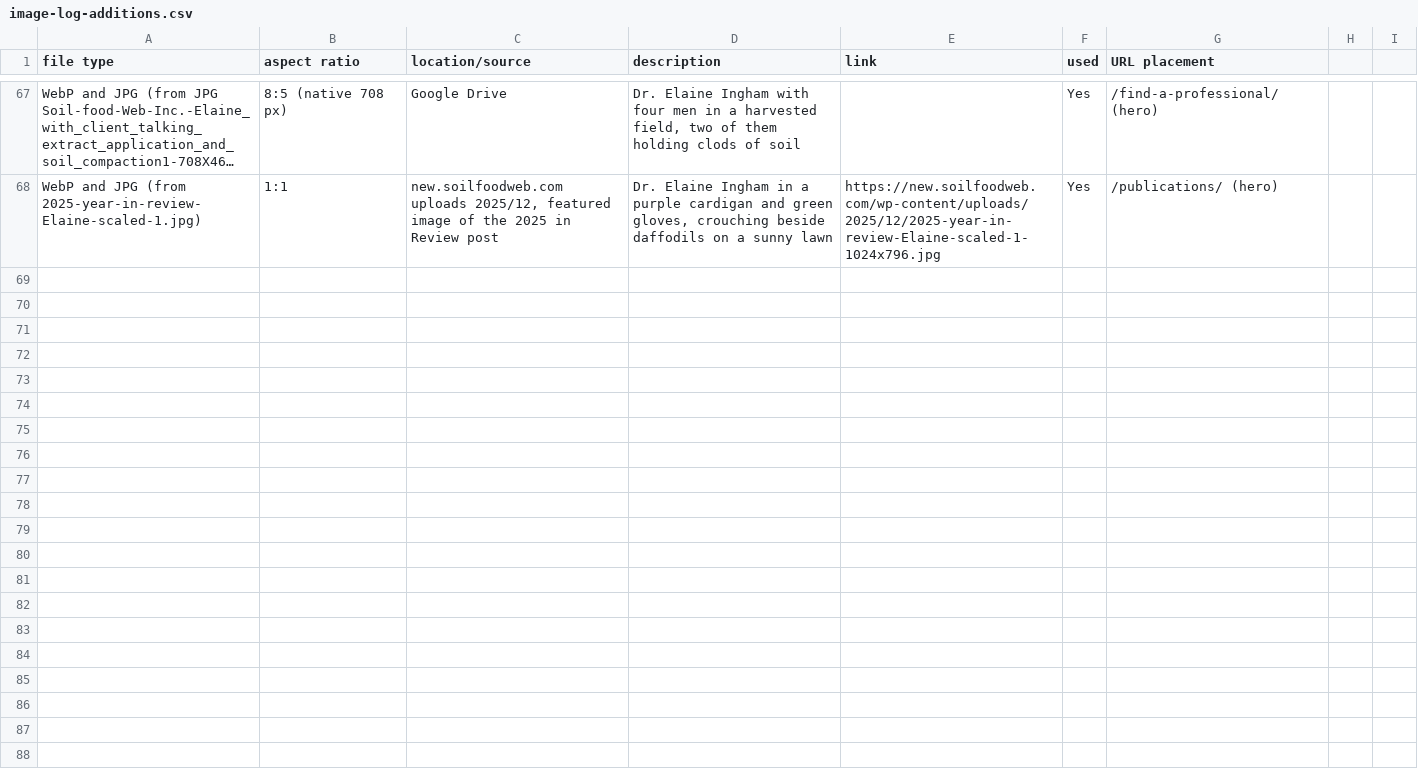
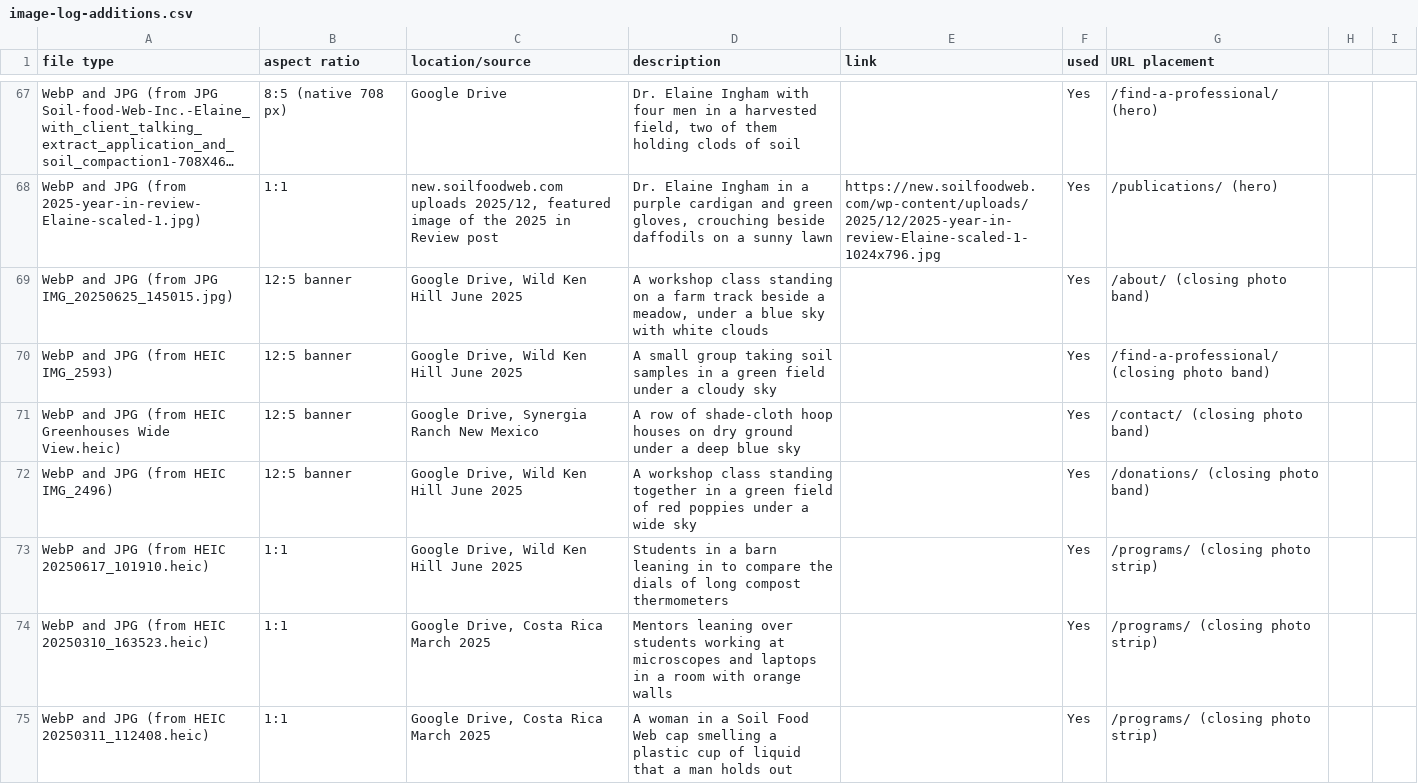
Before and after one commit to linneamoritznyc/final-SFWsite-Linnea, a CSV file: docs/image-log-additions.csv, drawn as a sheet; only a part is shown, gaps mark what is left out; long unchanged cells end in …; the diff names each change by its address in the sheet, - before the commit and + after, or states it on an @@ line.

```diff
--- a/docs/image-log-additions.csv
+++ b/docs/image-log-additions.csv
+row 69: WebP and JPG (from JPG IMG_20250625_145015.jpg) | 12:5 banner | Google Drive, Wild Ken Hill June 2025 | A workshop class standing on a farm track beside a meadow, under a blue sky with white clouds |  | Yes | /about/ (closing photo band)
+row 70: WebP and JPG (from HEIC IMG_2593) | 12:5 banner | Google Drive, Wild Ken Hill June 2025 | A small group taking soil samples in a green field under a cloudy sky |  | Yes | /find-a-professional/ (closing photo band)
+row 71: WebP and JPG (from HEIC Greenhouses Wide View.heic) | 12:5 banner | Google Drive, Synergia Ranch New Mexico | A row of shade-cloth hoop houses on dry ground under a deep blue sky |  | Yes | /contact/ (closing photo band)
+row 72: WebP and JPG (from HEIC IMG_2496) | 12:5 banner | Google Drive, Wild Ken Hill June 2025 | A workshop class standing together in a green field of red poppies under a wide sky |  | Yes | /donations/ (closing photo band)
+row 73: WebP and JPG (from HEIC 20250617_101910.heic) | 1:1 | Google Drive, Wild Ken Hill June 2025 | Students in a barn leaning in to compare the dials of long compost thermometers |  | Yes | /programs/ (closing photo strip)
+row 74: WebP and JPG (from HEIC 20250310_163523.heic) | 1:1 | Google Drive, Costa Rica March 2025 | Mentors leaning over students working at microscopes and laptops in a room with orange walls |  | Yes | /programs/ (closing photo strip)
+row 75: WebP and JPG (from HEIC 20250311_112408.heic) | 1:1 | Google Drive, Costa Rica March 2025 | A woman in a Soil Food Web cap smelling a plastic cup of liquid that a man holds out |  | Yes | /programs/ (closing photo strip)
```
Also changed, not shown: 47 other files.
